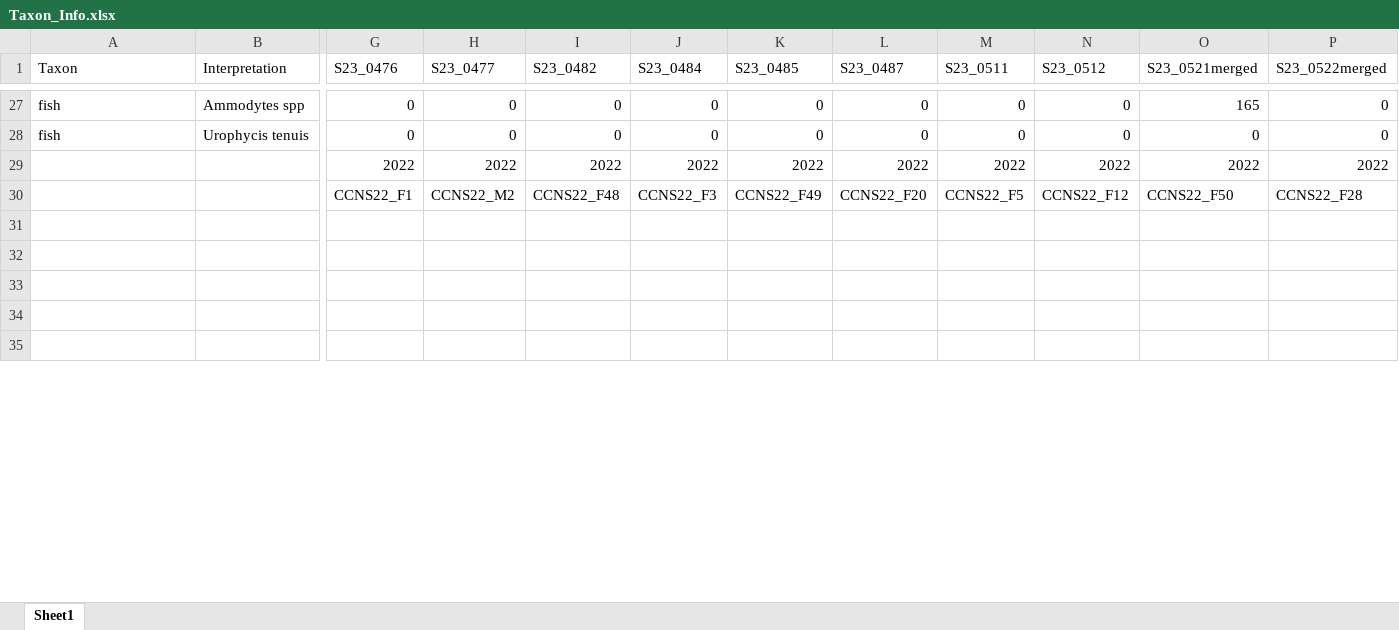
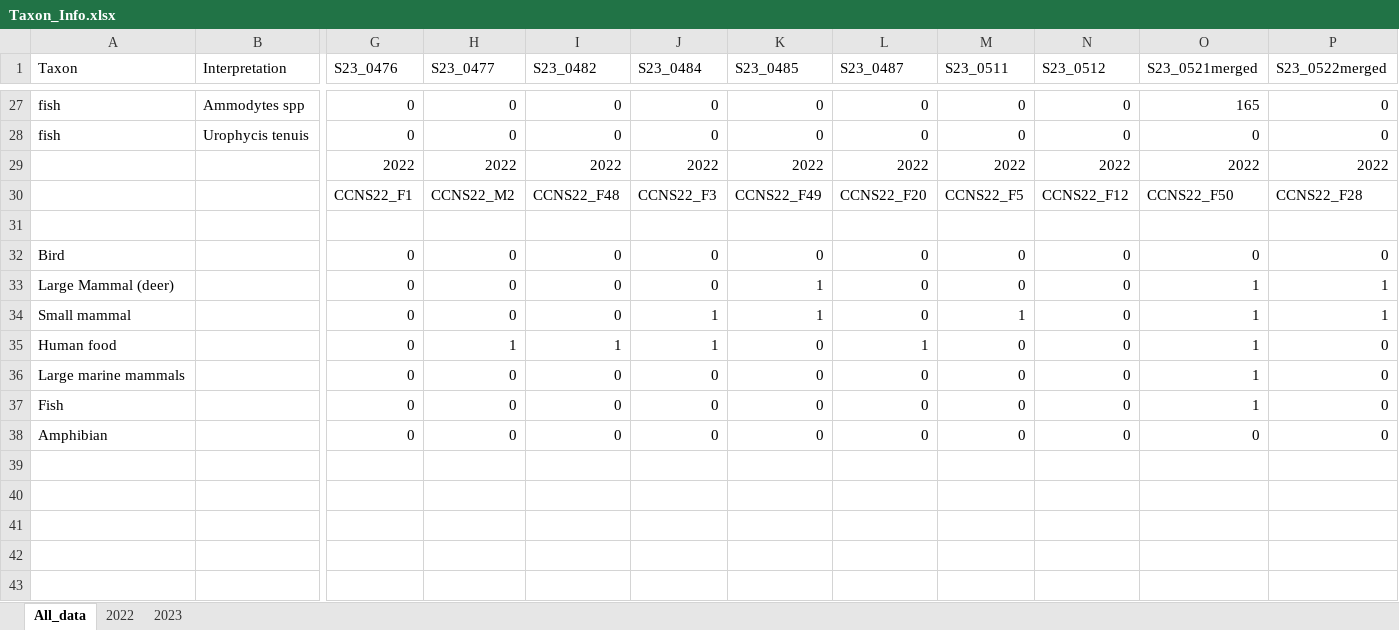
Before and after one commit to carolyn-hanrahan/Practice_Data_Analysis, an Excel workbook: Taxon_Info.xlsx, sheet All_data, drawn as a sheet; only a part is shown, gaps mark what is left out; values as stored, in another font and other column widths than the file's, no cell formats; charts and pictures not drawn; rows hold the shown columns only; the diff covers the shown part only; the diff names each change by its address in the sheet, - before the commit and + after, or states it on an @@ line.

```diff
--- a/Taxon_Info.xlsx (sheet All_data)
+++ b/Taxon_Info.xlsx (sheet All_data)
-sheet tab: Sheet1
+sheet tab: All_data
+sheet tab: 2022
+sheet tab: 2023
+row 31: (empty)
+row 32: Bird |  | 0 | 0 | 0 | 0 | 0 | 0 | 0 | 0 | 0 | 0
+row 33: Large Mammal (deer) |  | 0 | 0 | 0 | 0 | 1 | 0 | 0 | 0 | 1 | 1
+row 34: Small mammal |  | 0 | 0 | 0 | 1 | 1 | 0 | 1 | 0 | 1 | 1
+row 35: Human food |  | 0 | 1 | 1 | 1 | 0 | 1 | 0 | 0 | 1 | 0
+row 36: Large marine mammals |  | 0 | 0 | 0 | 0 | 0 | 0 | 0 | 0 | 1 | 0
+row 37: Fish |  | 0 | 0 | 0 | 0 | 0 | 0 | 0 | 0 | 1 | 0
+row 38: Amphibian |  | 0 | 0 | 0 | 0 | 0 | 0 | 0 | 0 | 0 | 0
```
Also changed, not shown: 8 added rows and 28 removed rows elsewhere in this sheet, cell formats, charts or pictures, test.xlsx, 9 other files.
